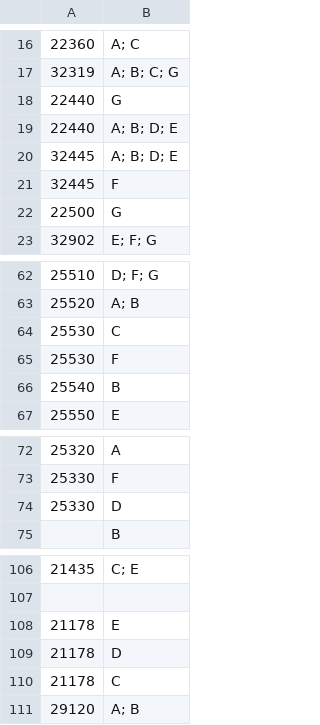
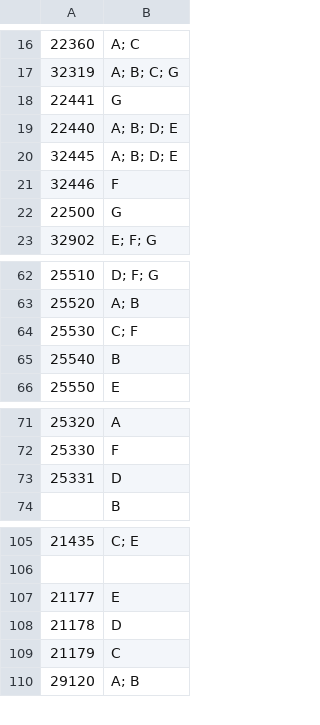
Before and after one commit to ArenaPlanning/ArenaPlanning.github.io, a CSV file: schedule.csv, drawn as a sheet; only a part is shown, gaps mark what is left out.

Commit message:
update

```diff
--- a/schedule.csv
+++ b/schedule.csv
@@ -17,6 +17,6 @@
 32319,A; B; C; G
-22440,G
+22441,G
 22440,A; B; D; E
 32445,A; B; D; E
-32445,F
+32446,F
 22500,G
@@ -63,4 +63,3 @@
 25520,A; B
-25530,C
-25530,F
+25530,C; F
 25540,B
@@ -73,3 +72,3 @@
 25330,F
-25330,D
+25331,D
 ,B
@@ -107,5 +106,5 @@
 ,
-21178,E
+21177,E
 21178,D
-21178,C
+21179,C
 29120,A; B
```
